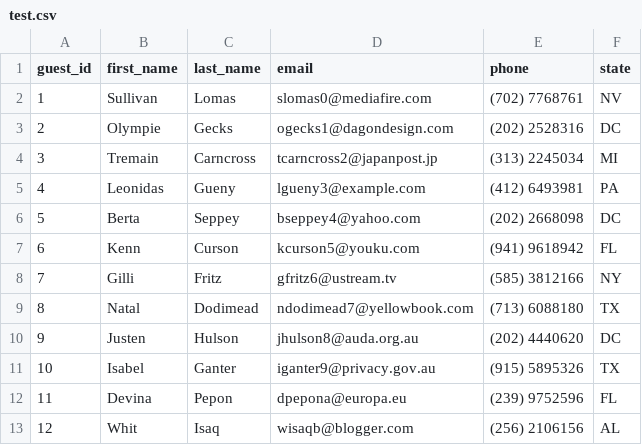
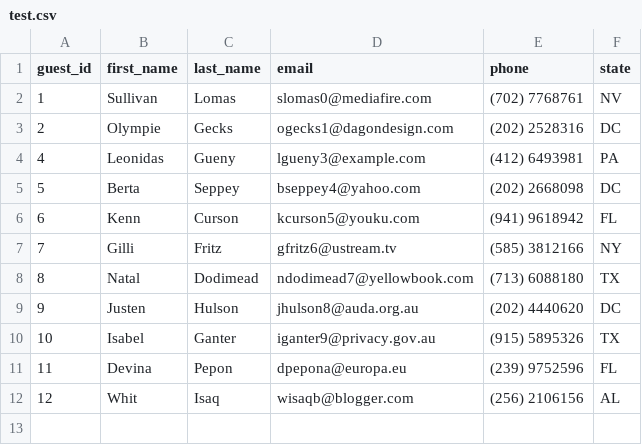
Before and after one commit to JacobBMitchell/java-exercises-JacobMitchell, a CSV file: week-05/Assignment/test_data/guests/test.csv, drawn as a sheet.

```diff
--- a/week-05/Assignment/test_data/guests/test.csv
+++ b/week-05/Assignment/test_data/guests/test.csv
@@ -3,3 +3,2 @@ guest_id,first_name,last_name,email,phone,state
 2,Olympie,Gecks,ogecks1@dagondesign.com,(202) 2528316,DC
-3,Tremain,Carncross,tcarncross2@japanpost.jp,(313) 2245034,MI
 4,Leonidas,Gueny,lgueny3@example.com,(412) 6493981,PA
```
Also changed, not shown: 18 other files.
